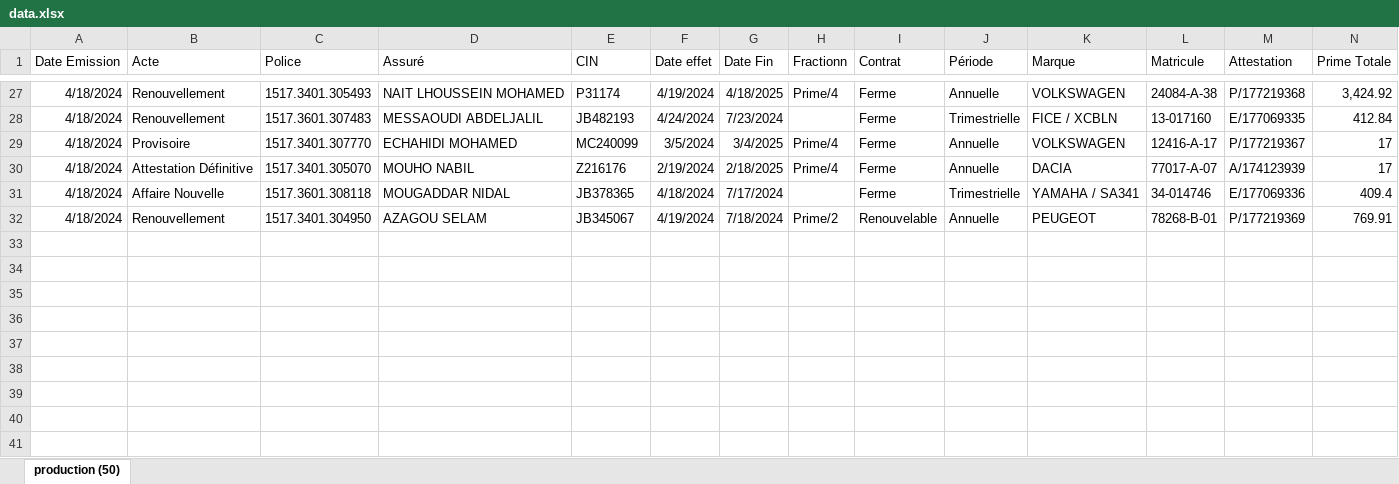
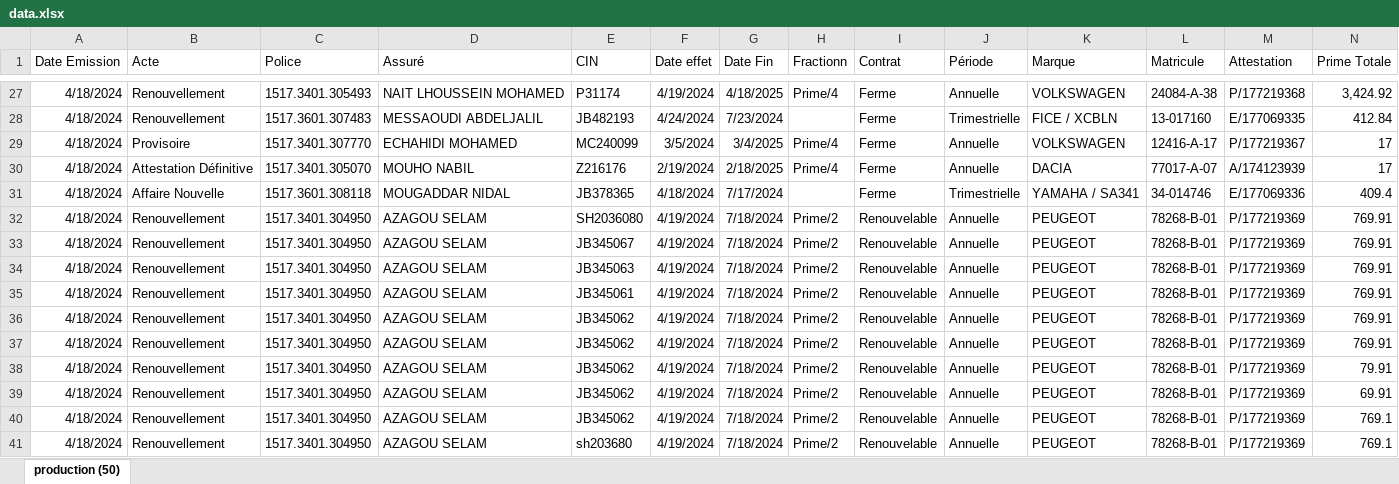
Before and after one commit to ismailelghazi/InsuranceManagementPlatform_IMP, an Excel workbook: back/data.xlsx, sheet production (50), drawn as a sheet; only a part is shown, gaps mark what is left out; values as stored, in another font and other column widths than the file's, no borders; the diff names each change by its address in the sheet, - before the commit and + after, or states it on an @@ line.

Commit message:
back 70%

```diff
--- a/back/data.xlsx (sheet production (50))
+++ b/back/data.xlsx (sheet production (50))
+row 32: 4/18/2024 | Renouvellement | 1517.3401.304950 | AZAGOU SELAM | SH2036080 | 4/19/2024 | 7/18/2024 | Prime/2 | Renouvelable | Annuelle | PEUGEOT | 78268-B-01 | P/177219369 | 769.91
+row 34: 4/18/2024 | Renouvellement | 1517.3401.304950 | AZAGOU SELAM | JB345063 | 4/19/2024 | 7/18/2024 | Prime/2 | Renouvelable | Annuelle | PEUGEOT | 78268-B-01 | P/177219369 | 769.91
+row 35: 4/18/2024 | Renouvellement | 1517.3401.304950 | AZAGOU SELAM | JB345061 | 4/19/2024 | 7/18/2024 | Prime/2 | Renouvelable | Annuelle | PEUGEOT | 78268-B-01 | P/177219369 | 769.91
+row 36: 4/18/2024 | Renouvellement | 1517.3401.304950 | AZAGOU SELAM | JB345062 | 4/19/2024 | 7/18/2024 | Prime/2 | Renouvelable | Annuelle | PEUGEOT | 78268-B-01 | P/177219369 | 769.91
+row 37: 4/18/2024 | Renouvellement | 1517.3401.304950 | AZAGOU SELAM | JB345062 | 4/19/2024 | 7/18/2024 | Prime/2 | Renouvelable | Annuelle | PEUGEOT | 78268-B-01 | P/177219369 | 769.91
+row 38: 4/18/2024 | Renouvellement | 1517.3401.304950 | AZAGOU SELAM | JB345062 | 4/19/2024 | 7/18/2024 | Prime/2 | Renouvelable | Annuelle | PEUGEOT | 78268-B-01 | P/177219369 | 79.91
+row 39: 4/18/2024 | Renouvellement | 1517.3401.304950 | AZAGOU SELAM | JB345062 | 4/19/2024 | 7/18/2024 | Prime/2 | Renouvelable | Annuelle | PEUGEOT | 78268-B-01 | P/177219369 | 69.91
+row 40: 4/18/2024 | Renouvellement | 1517.3401.304950 | AZAGOU SELAM | JB345062 | 4/19/2024 | 7/18/2024 | Prime/2 | Renouvelable | Annuelle | PEUGEOT | 78268-B-01 | P/177219369 | 769.1
+row 41: 4/18/2024 | Renouvellement | 1517.3401.304950 | AZAGOU SELAM | sh203680 | 4/19/2024 | 7/18/2024 | Prime/2 | Renouvelable | Annuelle | PEUGEOT | 78268-B-01 | P/177219369 | 769.1
```
Also changed, not shown: 6 other files.
